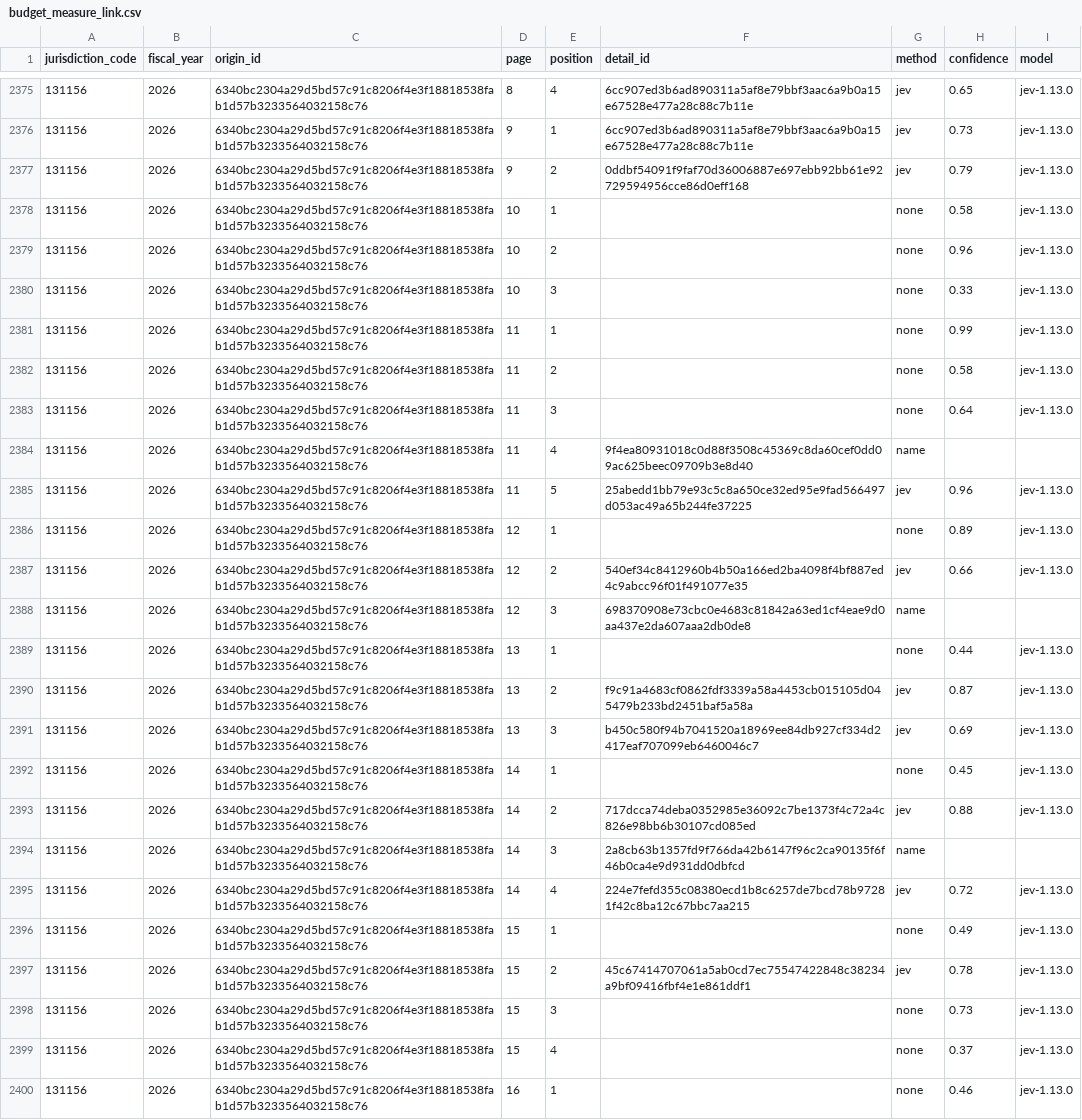
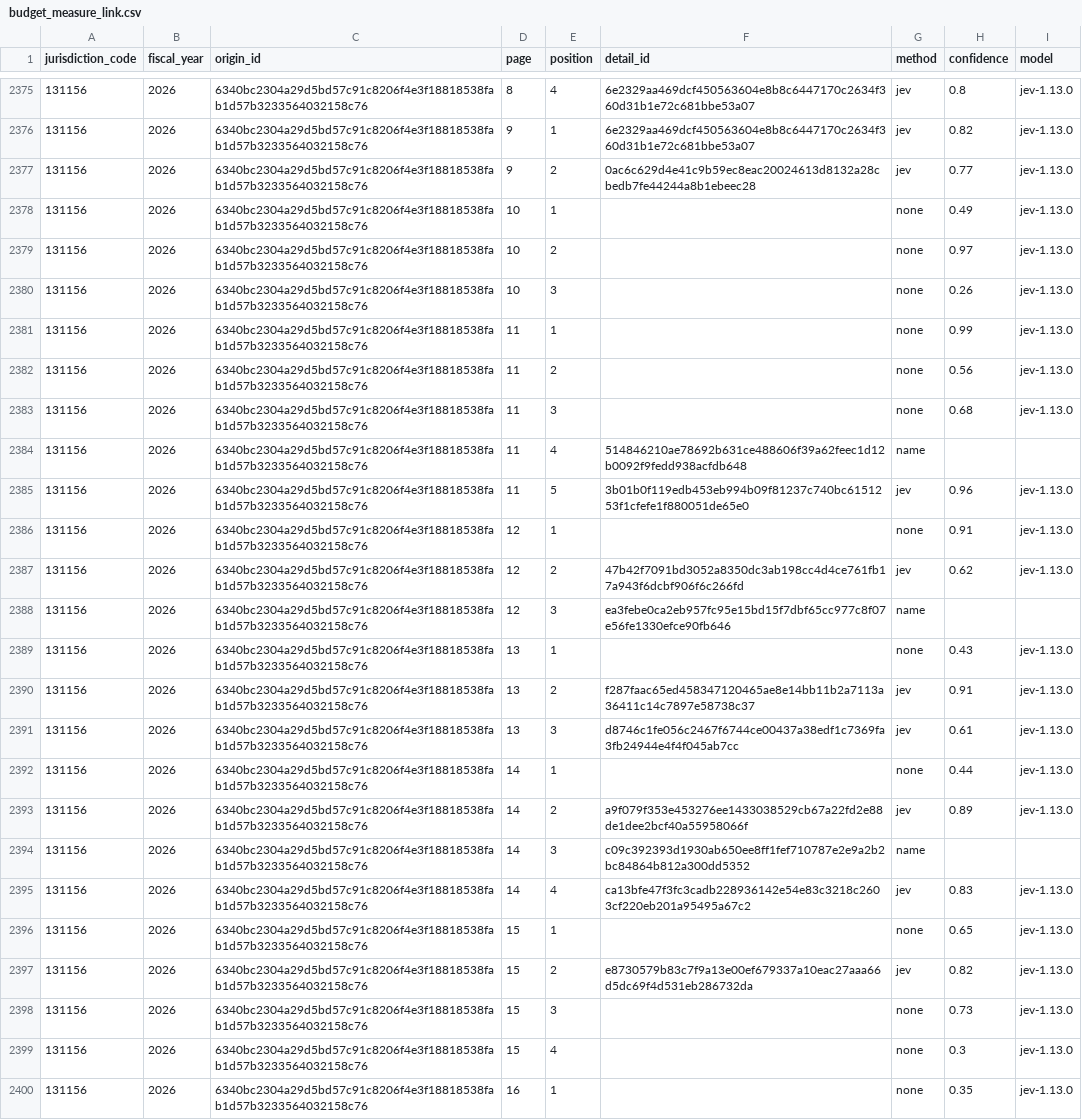
Before and after one commit to fudoki-hensansitu/fudoki, a CSV file: pipeline/dbt/seeds/project/budget_measure_link.csv, drawn as a sheet; only a part is shown, gaps mark what is left out; the diff covers the shown part only; the diff names each change by its address in the sheet, - before the commit and + after, or states it on an @@ line.

```diff
--- a/pipeline/dbt/seeds/project/budget_measure_link.csv
+++ b/pipeline/dbt/seeds/project/budget_measure_link.csv
-F2375:F2376 (detail_id): 6cc907ed3b6ad890311a5af8e79bbf3aac6a9b0a15e67528e477a28c88c7b11e
+F2375:F2376 (detail_id): 6e2329aa469dcf450563604e8b8c6447170c2634f360d31b1e72c681bbe53a07
-H2375 (confidence): 0.65
+H2375 (confidence): 0.8
-H2376 (confidence): 0.73
+H2376 (confidence): 0.82
-F2377 (detail_id): 0ddbf54091f9faf70d36006887e697ebb92bb61e92729594956cce86d0eff168
+F2377 (detail_id): 0ac6c629d4e41c9b59ec8eac20024613d8132a28cbedb7fe44244a8b1ebeec28
-H2377 (confidence): 0.79
+H2377 (confidence): 0.77
-H2378 (confidence): 0.58
+H2378 (confidence): 0.49
-H2379 (confidence): 0.96
+H2379 (confidence): 0.97
-H2380 (confidence): 0.33
+H2380 (confidence): 0.26
-H2382 (confidence): 0.58
+H2382 (confidence): 0.56
-H2383 (confidence): 0.64
+H2383 (confidence): 0.68
-F2384 (detail_id): 9f4ea80931018c0d88f3508c45369c8da60cef0dd09ac625beec09709b3e8d40
+F2384 (detail_id): 514846210ae78692b631ce488606f39a62feec1d12b0092f9fedd938acfdb648
-F2385 (detail_id): 25abedd1bb79e93c5c8a650ce32ed95e9fad566497d053ac49a65b244fe37225
+F2385 (detail_id): 3b01b0f119edb453eb994b09f81237c740bc6151253f1cfefe1f880051de65e0
-H2386 (confidence): 0.89
+H2386 (confidence): 0.91
-F2387 (detail_id): 540ef34c8412960b4b50a166ed2ba4098f4bf887ed4c9abcc96f01f491077e35
+F2387 (detail_id): 47b42f7091bd3052a8350dc3ab198cc4d4ce761fb17a943f6dcbf906f6c266fd
-H2387 (confidence): 0.66
+H2387 (confidence): 0.62
-F2388 (detail_id): 698370908e73cbc0e4683c81842a63ed1cf4eae9d0aa437e2da607aaa2db0de8
+F2388 (detail_id): ea3febe0ca2eb957fc95e15bd15f7dbf65cc977c8f07e56fe1330efce90fb646
-H2389 (confidence): 0.44
+H2389 (confidence): 0.43
-F2390 (detail_id): f9c91a4683cf0862fdf3339a58a4453cb015105d045479b233bd2451baf5a58a
+F2390 (detail_id): f287faac65ed458347120465ae8e14bb11b2a7113a36411c14c7897e58738c37
-H2390 (confidence): 0.87
+H2390 (confidence): 0.91
-F2391 (detail_id): b450c580f94b7041520a18969ee84db927cf334d2417eaf707099eb6460046c7
+F2391 (detail_id): d8746c1fe056c2467f6744ce00437a38edf1c7369fa3fb24944e4f4f045ab7cc
-H2391 (confidence): 0.69
+H2391 (confidence): 0.61
-H2392 (confidence): 0.45
+H2392 (confidence): 0.44
-F2393 (detail_id): 717dcca74deba0352985e36092c7be1373f4c72a4c826e98bb6b30107cd085ed
+F2393 (detail_id): a9f079f353e453276ee1433038529cb67a22fd2e88de1dee2bcf40a55958066f
-H2393 (confidence): 0.88
+H2393 (confidence): 0.89
-F2394 (detail_id): 2a8cb63b1357fd9f766da42b6147f96c2ca90135f6f46b0ca4e9d931dd0dbfcd
+F2394 (detail_id): c09c392393d1930ab650ee8ff1fef710787e2e9a2b2bc84864b812a300dd5352
-F2395 (detail_id): 224e7fefd355c08380ecd1b8c6257de7bcd78b97281f42c8ba12c67bbc7aa215
+F2395 (detail_id): ca13bfe47f3fc3cadb228936142e54e83c3218c2603cf220eb201a95495a67c2
-H2395 (confidence): 0.72
+H2395 (confidence): 0.83
-H2396 (confidence): 0.49
+H2396 (confidence): 0.65
-F2397 (detail_id): 45c67414707061a5ab0cd7ec75547422848c38234a9bf09416fbf4e1e861ddf1
+F2397 (detail_id): e8730579b83c7f9a13e00ef679337a10eac27aaa66d5dc69f4d531eb286732da
-H2397 (confidence): 0.78
+H2397 (confidence): 0.82
-H2399 (confidence): 0.37
+H2399 (confidence): 0.3
-H2400 (confidence): 0.46
+H2400 (confidence): 0.35
```
Also changed, not shown: 41 edited cells elsewhere in this file, 3 other files.
